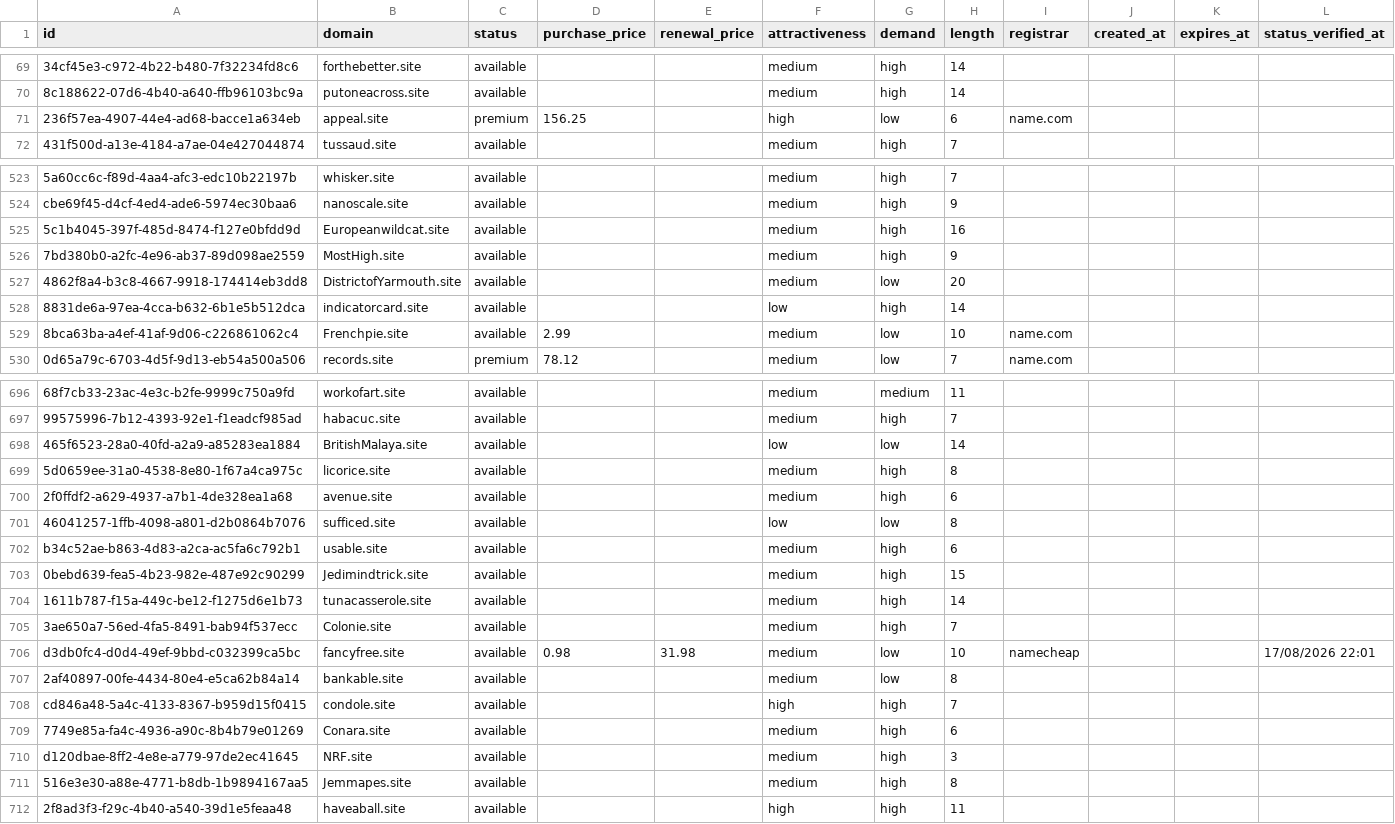
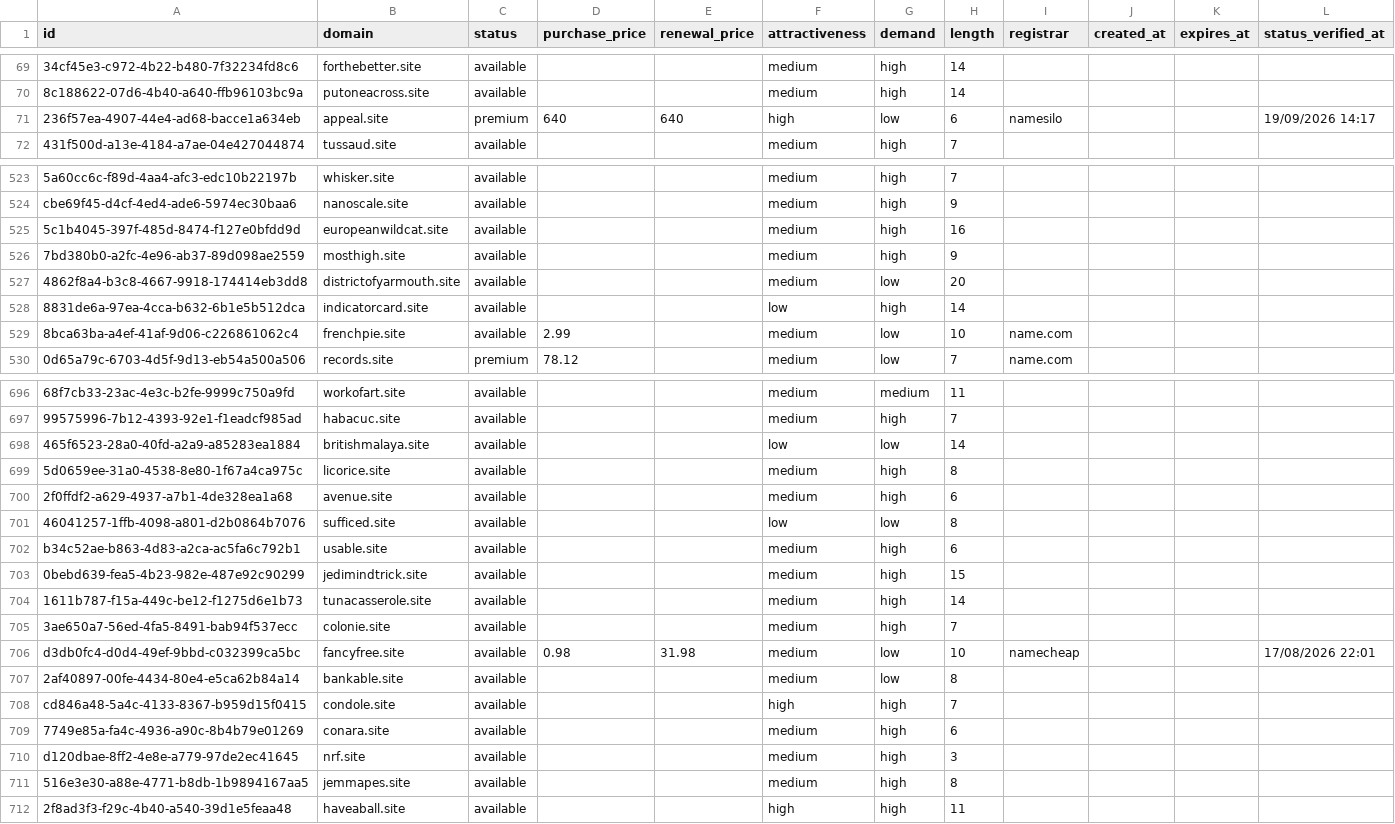
Before and after one commit to UniqueDomains/site-oneword-domains, a CSV file: site.csv, drawn as a sheet; only a part is shown, gaps mark what is left out; the diff covers the shown part only; the diff names each change by its address in the sheet, - before the commit and + after, or states it on an @@ line.

Commit message:
Domains update

```diff
--- a/site.csv
+++ b/site.csv
-D71 (purchase_price): 156.25
+D71 (purchase_price): 640
-E71 (renewal_price): (empty)
+E71 (renewal_price): 640
-I71 (registrar): name.com
+I71 (registrar): namesilo
-L71 (status_verified_at): (empty)
+L71 (status_verified_at): 19/09/2026 14:17
-B525 (domain): Europeanwildcat.site
+B525 (domain): europeanwildcat.site
-B526 (domain): MostHigh.site
+B526 (domain): mosthigh.site
-B527 (domain): DistrictofYarmouth.site
+B527 (domain): districtofyarmouth.site
-B529 (domain): Frenchpie.site
+B529 (domain): frenchpie.site
-B698 (domain): BritishMalaya.site
+B698 (domain): britishmalaya.site
-B703 (domain): Jedimindtrick.site
+B703 (domain): jedimindtrick.site
-B705 (domain): Colonie.site
+B705 (domain): colonie.site
-B709 (domain): Conara.site
+B709 (domain): conara.site
-B710 (domain): NRF.site
+B710 (domain): nrf.site
-B711 (domain): Jemmapes.site
+B711 (domain): jemmapes.site
```
Also changed, not shown: 137 edited cells elsewhere in this file, 4 other files.
